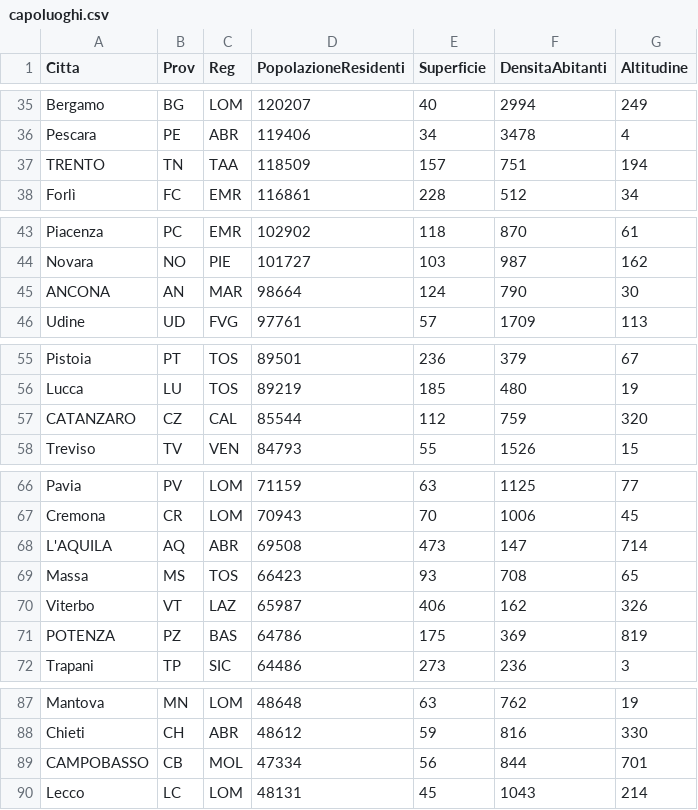
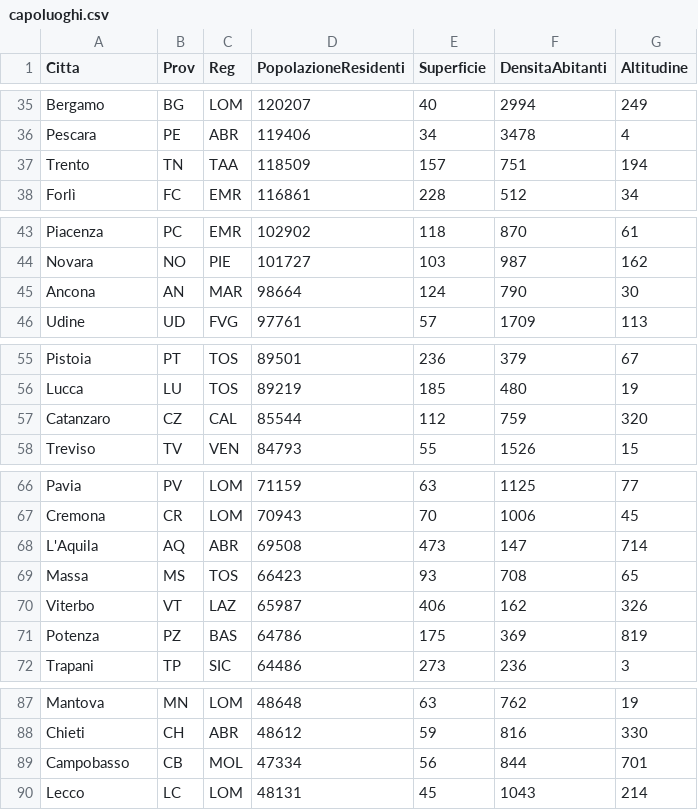
Before and after one commit to Satoscio/UniMi-Programmazione1-Go, a CSV file: Lab08/capoluoghi.csv, drawn as a sheet; only a part is shown, gaps mark what is left out; the diff covers the shown part only.

```diff
--- a/Lab08/capoluoghi.csv
+++ b/Lab08/capoluoghi.csv
@@ -36,3 +36,3 @@ Bergamo,BG,LOM,120207,40,2994,249
 Pescara,PE,ABR,119406,34,3478,4
-TRENTO,TN,TAA,118509,157,751,194
+Trento,TN,TAA,118509,157,751,194
 Forlì,FC,EMR,116861,228,512,34
@@ -44,3 +44,3 @@ Piacenza,PC,EMR,102902,118,870,61
 Novara,NO,PIE,101727,103,987,162
-ANCONA,AN,MAR,98664,124,790,30
+Ancona,AN,MAR,98664,124,790,30
 Udine,UD,FVG,97761,57,1709,113
@@ -56,3 +56,3 @@ Pistoia,PT,TOS,89501,236,379,67
 Lucca,LU,TOS,89219,185,480,19
-CATANZARO,CZ,CAL,85544,112,759,320
+Catanzaro,CZ,CAL,85544,112,759,320
 Treviso,TV,VEN,84793,55,1526,15
@@ -67,6 +67,6 @@ Pavia,PV,LOM,71159,63,1125,77
 Cremona,CR,LOM,70943,70,1006,45
-L'AQUILA,AQ,ABR,69508,473,147,714
+L'Aquila,AQ,ABR,69508,473,147,714
 Massa,MS,TOS,66423,93,708,65
 Viterbo,VT,LAZ,65987,406,162,326
-POTENZA,PZ,BAS,64786,175,369,819
+Potenza,PZ,BAS,64786,175,369,819
 Trapani,TP,SIC,64486,273,236,3
@@ -88,3 +88,3 @@ Mantova,MN,LOM,48648,63,762,19
 Chieti,CH,ABR,48612,59,816,330
-CAMPOBASSO,CB,MOL,47334,56,844,701
+Campobasso,CB,MOL,47334,56,844,701
 Lecco,LC,LOM,48131,45,1043,214
```
Also changed, not shown: 14 edited cells elsewhere in this file, 1 other file.
